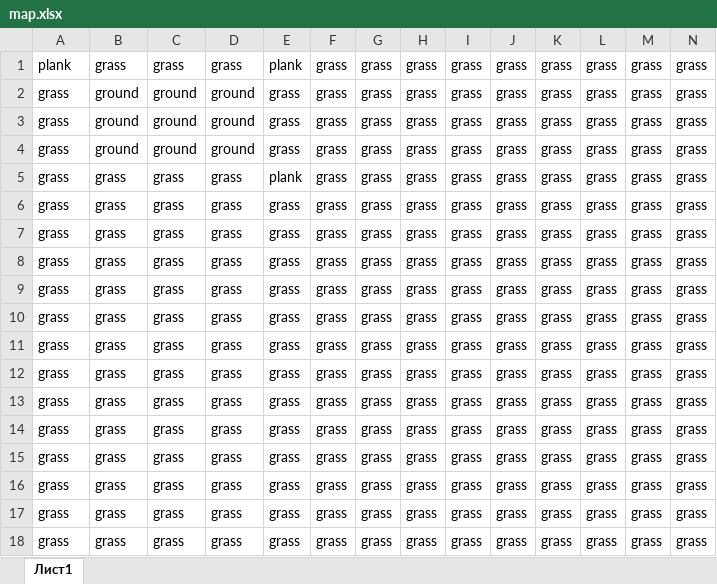
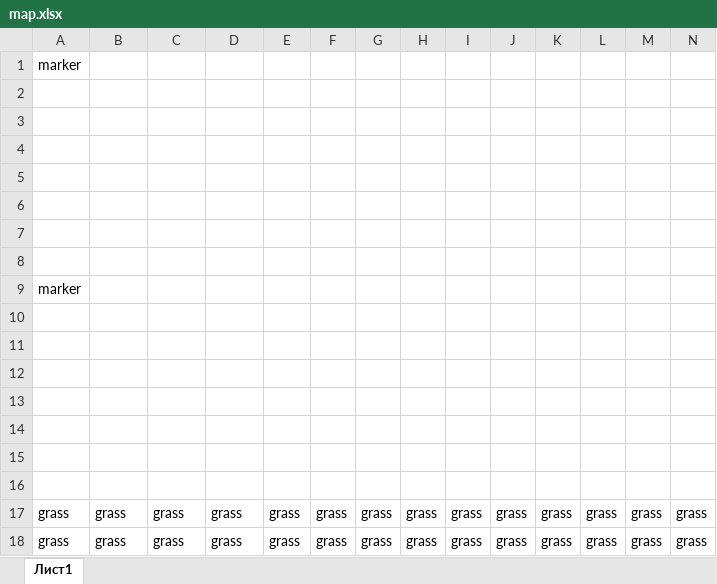
Before and after one commit to prostoLavr/country_game, an Excel workbook: res/map.xlsx, sheet Лист1, drawn as a sheet; only a part is shown; values as stored, in another font and other column widths than the file's, no borders; the diff covers the shown part only; the diff names each change by its address in the sheet, - before the commit and + after, or states it on an @@ line.

Commit message:
add markers to map

```diff
--- a/res/map.xlsx (sheet Лист1)
+++ b/res/map.xlsx (sheet Лист1)
-A1: plank
+A1: marker
-B1: grass
+B1: (empty)
-C1: grass
+C1: (empty)
-D1: grass
+D1: (empty)
-E1: plank
+E1: (empty)
-F1:F16: grass
+F1:F16: (empty)
-G1:G16: grass
+G1:G16: (empty)
-H1:H16: grass
+H1:H16: (empty)
-I1:I16: grass
+I1:I16: (empty)
-J1:J16: grass
+J1:J16: (empty)
-K1:K16: grass
+K1:K16: (empty)
-L1:L16: grass
+L1:L16: (empty)
-M1:M16: grass
+M1:M16: (empty)
-N1:N16: grass
+N1:N16: (empty)
-A2:A8: grass
+A2:A8: (empty)
-B2:B4: ground
+B2:B4: (empty)
-C2:C4: ground
+C2:C4: (empty)
-D2:D4: ground
+D2:D4: (empty)
-E2:E4: grass
+E2:E4: (empty)
-B5:B16: grass
+B5:B16: (empty)
-C5:C16: grass
+C5:C16: (empty)
-D5:D16: grass
+D5:D16: (empty)
-E5: plank
+E5: (empty)
-E6:E16: grass
+E6:E16: (empty)
-A9: grass
+A9: marker
-A10:A16: grass
+A10:A16: (empty)
```
Also changed, not shown: 32 edited cells elsewhere in this sheet, 13 other files.
